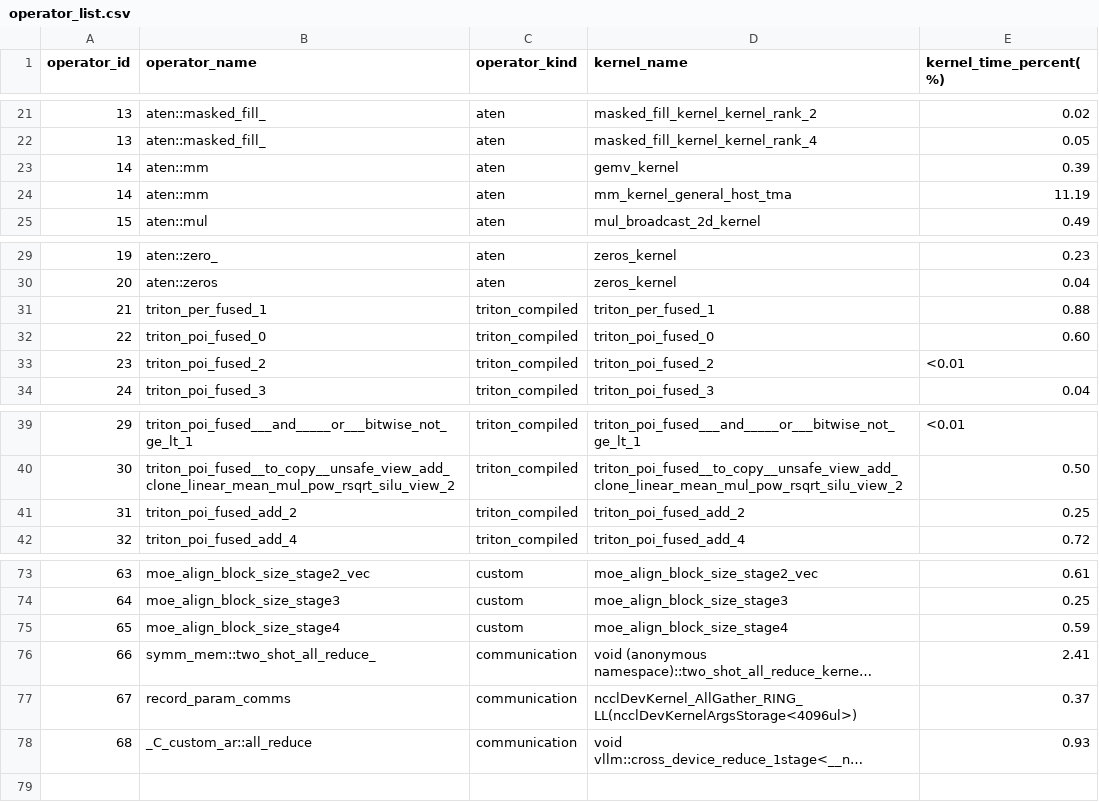
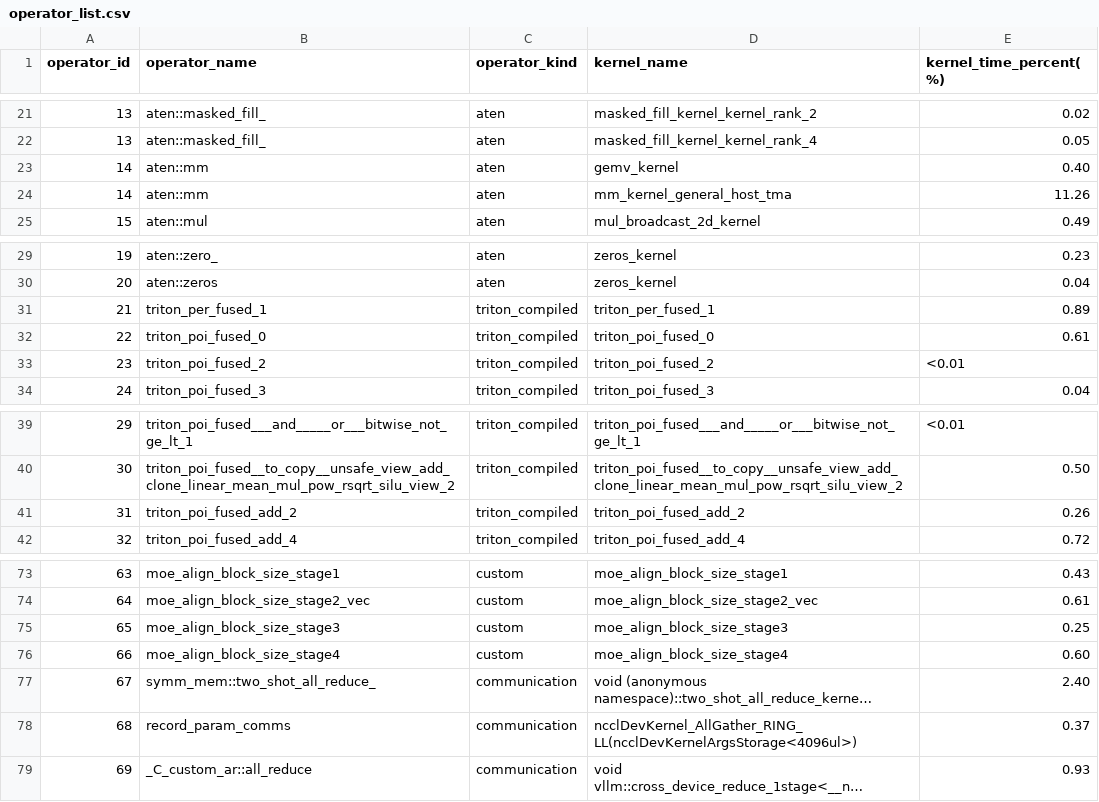
Before and after one commit to cyber-pioneer/op_profile, a CSV file: qwen3.6_35b_a3b_plugin_graph_4096_256/results/operator_list.csv, drawn as a sheet; only a part is shown, gaps mark what is left out; long unchanged cells end in …; addresses are those after the commit; the diff covers the shown part only; the diff names each change by its address in the sheet, - before the commit and + after, or states it on an @@ line.

```diff
--- a/qwen3.6_35b_a3b_plugin_graph_4096_256/results/operator_list.csv
+++ b/qwen3.6_35b_a3b_plugin_graph_4096_256/results/operator_list.csv
-E23 (kernel_time_percent(%)): 0.39
+E23 (kernel_time_percent(%)): 0.40
-E24 (kernel_time_percent(%)): 11.19
+E24 (kernel_time_percent(%)): 11.26
-E31 (kernel_time_percent(%)): 0.88
+E31 (kernel_time_percent(%)): 0.89
-E32 (kernel_time_percent(%)): 0.60
+E32 (kernel_time_percent(%)): 0.61
-E41 (kernel_time_percent(%)): 0.25
+E41 (kernel_time_percent(%)): 0.26
-B73 (operator_name): moe_align_block_size_stage2_vec
+B73 (operator_name): moe_align_block_size_stage1
-D73 (kernel_name): moe_align_block_size_stage2_vec
+D73 (kernel_name): moe_align_block_size_stage1
-E73 (kernel_time_percent(%)): 0.61
+E73 (kernel_time_percent(%)): 0.43
-B74 (operator_name): moe_align_block_size_stage3
+B74 (operator_name): moe_align_block_size_stage2_vec
-D74 (kernel_name): moe_align_block_size_stage3
+D74 (kernel_name): moe_align_block_size_stage2_vec
-E74 (kernel_time_percent(%)): 0.25
+E74 (kernel_time_percent(%)): 0.61
-B75 (operator_name): moe_align_block_size_stage4
+B75 (operator_name): moe_align_block_size_stage3
-D75 (kernel_name): moe_align_block_size_stage4
+D75 (kernel_name): moe_align_block_size_stage3
-E75 (kernel_time_percent(%)): 0.59
+E75 (kernel_time_percent(%)): 0.25
+row 76: 66 | moe_align_block_size_stage4 | custom | moe_align_block_size_stage4 | 0.60
-A77 (operator_id): 66
+A77 (operator_id): 67
-E77 (kernel_time_percent(%)): 2.41
+E77 (kernel_time_percent(%)): 2.40
-A78 (operator_id): 67
+A78 (operator_id): 68
-A79 (operator_id): 68
+A79 (operator_id): 69
```
Also changed, not shown: 2 added rows, 2 removed rows and 29 edited cells elsewhere in this file, deepseek_v4_flash_plugin_graph_4096_256/results/kernel_time.csv, deepseek_v4_flash_plugin_graph_4096_256/results/operator_list.csv, 44 other files.
